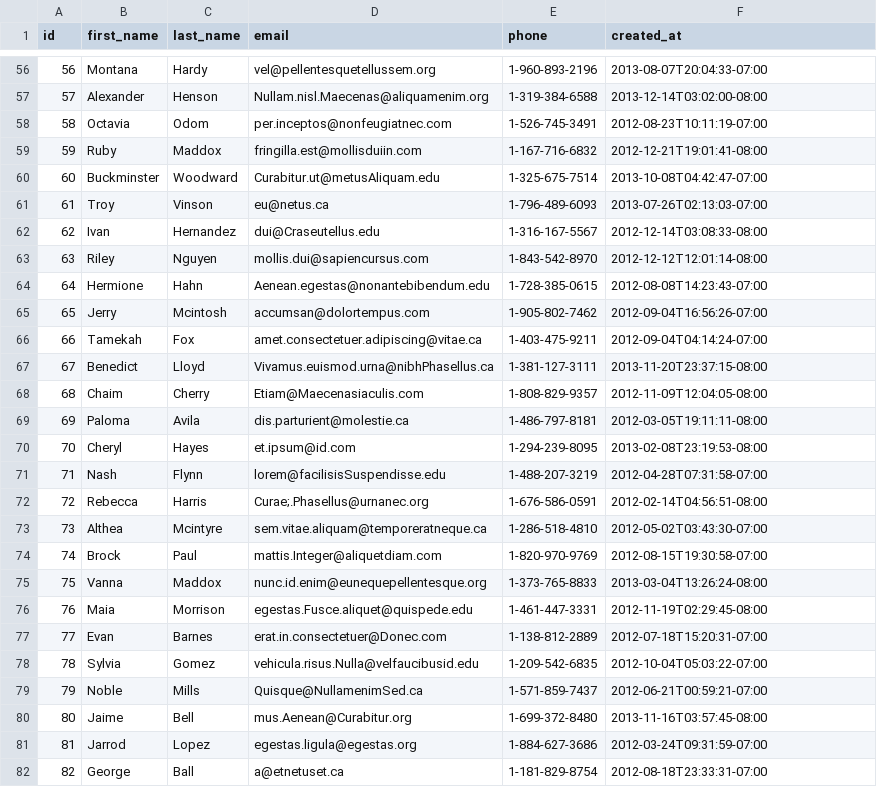
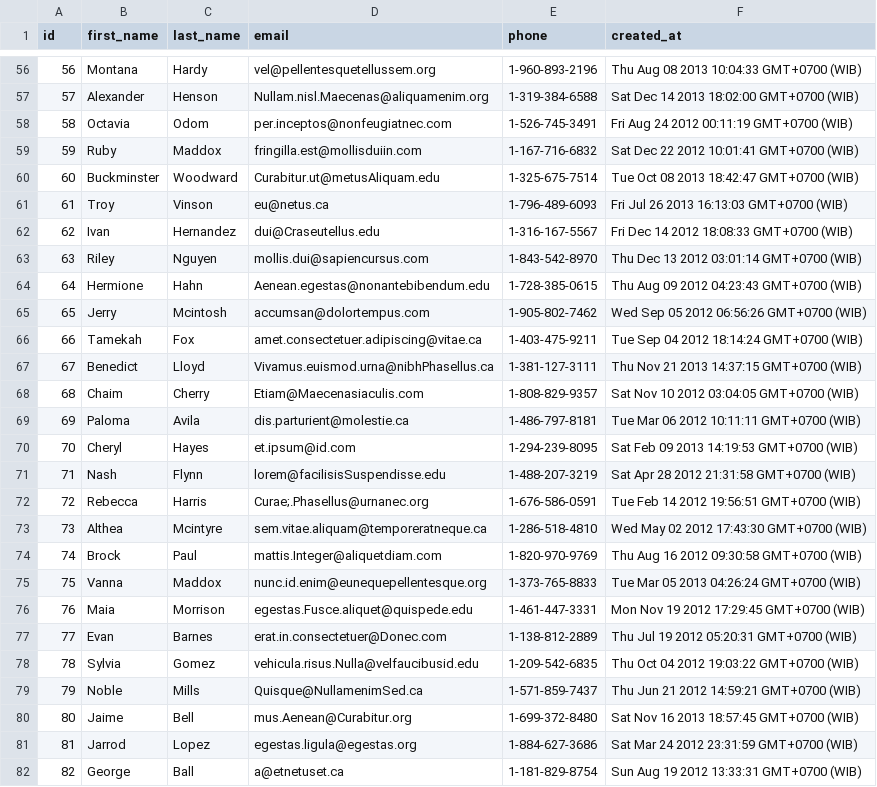
Before and after one commit to platinum-fox-2017/parsing-data-1, a CSV file: people_output.csv, drawn as a sheet; only a part is shown, gaps mark what is left out; the diff covers the shown part only.

```diff
--- a/people_output.csv
+++ b/people_output.csv
@@ -56,27 +56,27 @@ id,first_name,last_name,email,phone,created_at
-56,Montana,Hardy,vel@pellentesquetellussem.org,1-960-893-2196,2013-08-07T20:04:33-07:00
-57,Alexander,Henson,Nullam.nisl.Maecenas@aliquamenim.org,1-319-384-6588,2013-12-14T03:02:00-08:00
-58,Octavia,Odom,per.inceptos@nonfeugiatnec.com,1-526-745-3491,2012-08-23T10:11:19-07:00
-59,Ruby,Maddox,fringilla.est@mollisduiin.com,1-167-716-6832,2012-12-21T19:01:41-08:00
-60,Buckminster,Woodward,Curabitur.ut@metusAliquam.edu,1-325-675-7514,2013-10-08T04:42:47-07:00
-61,Troy,Vinson,eu@netus.ca,1-796-489-6093,2013-07-26T02:13:03-07:00
-62,Ivan,Hernandez,dui@Craseutellus.edu,1-316-167-5567,2012-12-14T03:08:33-08:00
-63,Riley,Nguyen,mollis.dui@sapiencursus.com,1-843-542-8970,2012-12-12T12:01:14-08:00
-64,Hermione,Hahn,Aenean.egestas@nonantebibendum.edu,1-728-385-0615,2012-08-08T14:23:43-07:00
-65,Jerry,Mcintosh,accumsan@dolortempus.com,1-905-802-7462,2012-09-04T16:56:26-07:00
-66,Tamekah,Fox,amet.consectetuer.adipiscing@vitae.ca,1-403-475-9211,2012-09-04T04:14:24-07:00
-67,Benedict,Lloyd,Vivamus.euismod.urna@nibhPhasellus.ca,1-381-127-3111,2013-11-20T23:37:15-08:00
-68,Chaim,Cherry,Etiam@Maecenasiaculis.com,1-808-829-9357,2012-11-09T12:04:05-08:00
-69,Paloma,Avila,dis.parturient@molestie.ca,1-486-797-8181,2012-03-05T19:11:11-08:00
-70,Cheryl,Hayes,et.ipsum@id.com,1-294-239-8095,2013-02-08T23:19:53-08:00
-71,Nash,Flynn,lorem@facilisisSuspendisse.edu,1-488-207-3219,2012-04-28T07:31:58-07:00
-72,Rebecca,Harris,Curae;.Phasellus@urnanec.org,1-676-586-0591,2012-02-14T04:56:51-08:00
-73,Althea,Mcintyre,sem.vitae.aliquam@temporeratneque.ca,1-286-518-4810,2012-05-02T03:43:30-07:00
-74,Brock,Paul,mattis.Integer@aliquetdiam.com,1-820-970-9769,2012-08-15T19:30:58-07:00
-75,Vanna,Maddox,nunc.id.enim@eunequepellentesque.org,1-373-765-8833,2013-03-04T13:26:24-08:00
-76,Maia,Morrison,egestas.Fusce.aliquet@quispede.edu,1-461-447-3331,2012-11-19T02:29:45-08:00
-77,Evan,Barnes,erat.in.consectetuer@Donec.com,1-138-812-2889,2012-07-18T15:20:31-07:00
-78,Sylvia,Gomez,vehicula.risus.Nulla@velfaucibusid.edu,1-209-542-6835,2012-10-04T05:03:22-07:00
-79,Noble,Mills,Quisque@NullamenimSed.ca,1-571-859-7437,2012-06-21T00:59:21-07:00
-80,Jaime,Bell,mus.Aenean@Curabitur.org,1-699-372-8480,2013-11-16T03:57:45-08:00
-81,Jarrod,Lopez,egestas.ligula@egestas.org,1-884-627-3686,2012-03-24T09:31:59-07:00
-82,George,Ball,a@etnetuset.ca,1-181-829-8754,2012-08-18T23:33:31-07:00
+56,Montana,Hardy,vel@pellentesquetellussem.org,1-960-893-2196,Thu Aug 08 2013 10:04:33 GMT+0700 (WIB)
+57,Alexander,Henson,Nullam.nisl.Maecenas@aliquamenim.org,1-319-384-6588,Sat Dec 14 2013 18:02:00 GMT+0700 (WIB)
+58,Octavia,Odom,per.inceptos@nonfeugiatnec.com,1-526-745-3491,Fri Aug 24 2012 00:11:19 GMT+0700 (WIB)
+59,Ruby,Maddox,fringilla.est@mollisduiin.com,1-167-716-6832,Sat Dec 22 2012 10:01:41 GMT+0700 (WIB)
+60,Buckminster,Woodward,Curabitur.ut@metusAliquam.edu,1-325-675-7514,Tue Oct 08 2013 18:42:47 GMT+0700 (WIB)
+61,Troy,Vinson,eu@netus.ca,1-796-489-6093,Fri Jul 26 2013 16:13:03 GMT+0700 (WIB)
+62,Ivan,Hernandez,dui@Craseutellus.edu,1-316-167-5567,Fri Dec 14 2012 18:08:33 GMT+0700 (WIB)
+63,Riley,Nguyen,mollis.dui@sapiencursus.com,1-843-542-8970,Thu Dec 13 2012 03:01:14 GMT+0700 (WIB)
+64,Hermione,Hahn,Aenean.egestas@nonantebibendum.edu,1-728-385-0615,Thu Aug 09 2012 04:23:43 GMT+0700 (WIB)
+65,Jerry,Mcintosh,accumsan@dolortempus.com,1-905-802-7462,Wed Sep 05 2012 06:56:26 GMT+0700 (WIB)
+66,Tamekah,Fox,amet.consectetuer.adipiscing@vitae.ca,1-403-475-9211,Tue Sep 04 2012 18:14:24 GMT+0700 (WIB)
+67,Benedict,Lloyd,Vivamus.euismod.urna@nibhPhasellus.ca,1-381-127-3111,Thu Nov 21 2013 14:37:15 GMT+0700 (WIB)
+68,Chaim,Cherry,Etiam@Maecenasiaculis.com,1-808-829-9357,Sat Nov 10 2012 03:04:05 GMT+0700 (WIB)
+69,Paloma,Avila,dis.parturient@molestie.ca,1-486-797-8181,Tue Mar 06 2012 10:11:11 GMT+0700 (WIB)
+70,Cheryl,Hayes,et.ipsum@id.com,1-294-239-8095,Sat Feb 09 2013 14:19:53 GMT+0700 (WIB)
+71,Nash,Flynn,lorem@facilisisSuspendisse.edu,1-488-207-3219,Sat Apr 28 2012 21:31:58 GMT+0700 (WIB)
+72,Rebecca,Harris,Curae;.Phasellus@urnanec.org,1-676-586-0591,Tue Feb 14 2012 19:56:51 GMT+0700 (WIB)
+73,Althea,Mcintyre,sem.vitae.aliquam@temporeratneque.ca,1-286-518-4810,Wed May 02 2012 17:43:30 GMT+0700 (WIB)
+74,Brock,Paul,mattis.Integer@aliquetdiam.com,1-820-970-9769,Thu Aug 16 2012 09:30:58 GMT+0700 (WIB)
+75,Vanna,Maddox,nunc.id.enim@eunequepellentesque.org,1-373-765-8833,Tue Mar 05 2013 04:26:24 GMT+0700 (WIB)
+76,Maia,Morrison,egestas.Fusce.aliquet@quispede.edu,1-461-447-3331,Mon Nov 19 2012 17:29:45 GMT+0700 (WIB)
+77,Evan,Barnes,erat.in.consectetuer@Donec.com,1-138-812-2889,Thu Jul 19 2012 05:20:31 GMT+0700 (WIB)
+78,Sylvia,Gomez,vehicula.risus.Nulla@velfaucibusid.edu,1-209-542-6835,Thu Oct 04 2012 19:03:22 GMT+0700 (WIB)
+79,Noble,Mills,Quisque@NullamenimSed.ca,1-571-859-7437,Thu Jun 21 2012 14:59:21 GMT+0700 (WIB)
+80,Jaime,Bell,mus.Aenean@Curabitur.org,1-699-372-8480,Sat Nov 16 2013 18:57:45 GMT+0700 (WIB)
+81,Jarrod,Lopez,egestas.ligula@egestas.org,1-884-627-3686,Sat Mar 24 2012 23:31:59 GMT+0700 (WIB)
+82,George,Ball,a@etnetuset.ca,1-181-829-8754,Sun Aug 19 2012 13:33:31 GMT+0700 (WIB)
```
Also changed, not shown: 172 edited cells elsewhere in this file, 1 other file.
